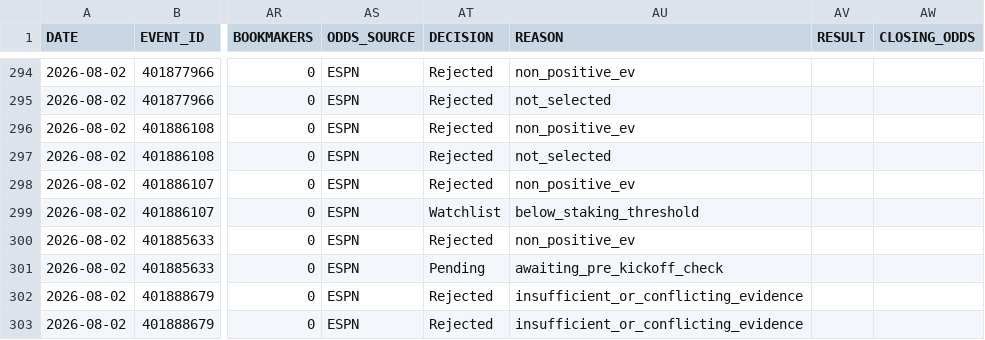
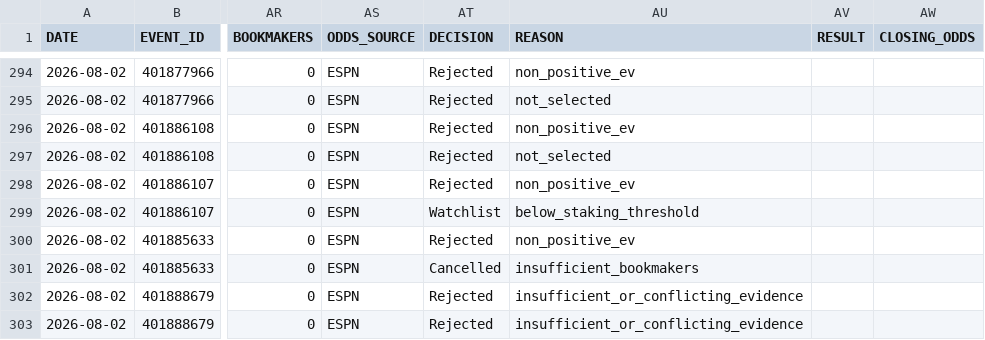
Before and after one commit to AguyfromaTown/football-betting, a CSV file: predictions-log.csv, drawn as a sheet; only a part is shown, gaps mark what is left out; the diff names each change by its address in the sheet, - before the commit and + after, or states it on an @@ line.

```diff
--- a/predictions-log.csv
+++ b/predictions-log.csv
-AT301 (DECISION): Pending
+AT301 (DECISION): Cancelled
-AU301 (REASON): awaiting_pre_kickoff_check
+AU301 (REASON): insufficient_bookmakers
```
Also changed, not shown: pending-bets.csv, 2 other files.
